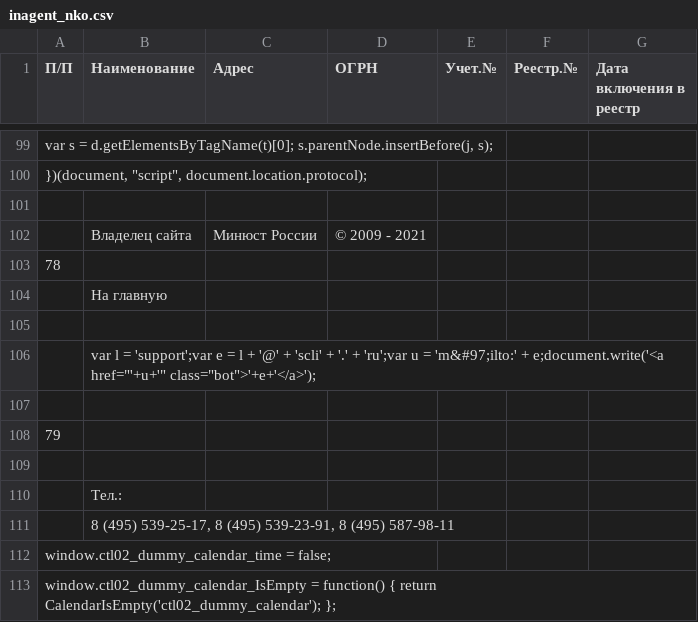
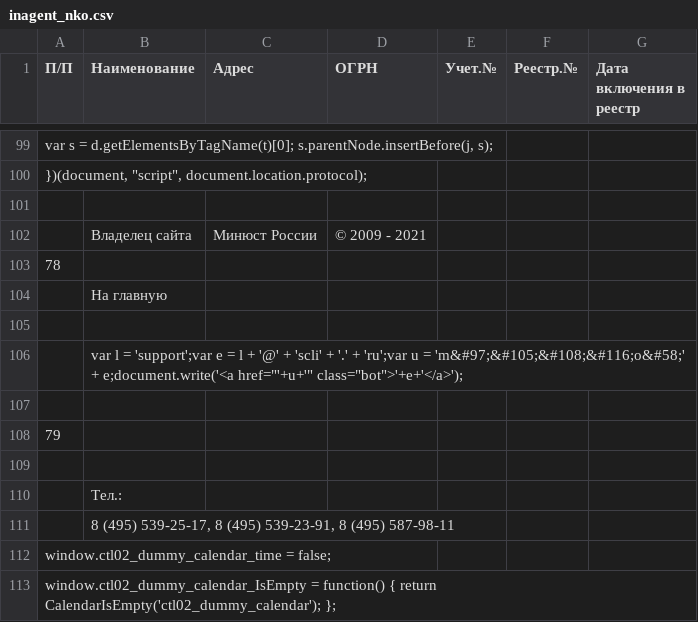
Before and after one commit to IvanProtchenko/inagent_nko, a CSV file: inagent_nko.csv, drawn as a sheet; only a part is shown, gaps mark what is left out; the diff names each change by its address in the sheet, - before the commit and + after, or states it on an @@ line.

Commit message:
auto commit

```diff
--- a/inagent_nko.csv
+++ b/inagent_nko.csv
-B106 (Наименование): …u = 'm&#97;ilto:' + e;document.write('<a…
+B106 (Наименование): …u = 'm&#97;&#105;&#108;&#116;o&#58;' + e;document.write('<a…
```
